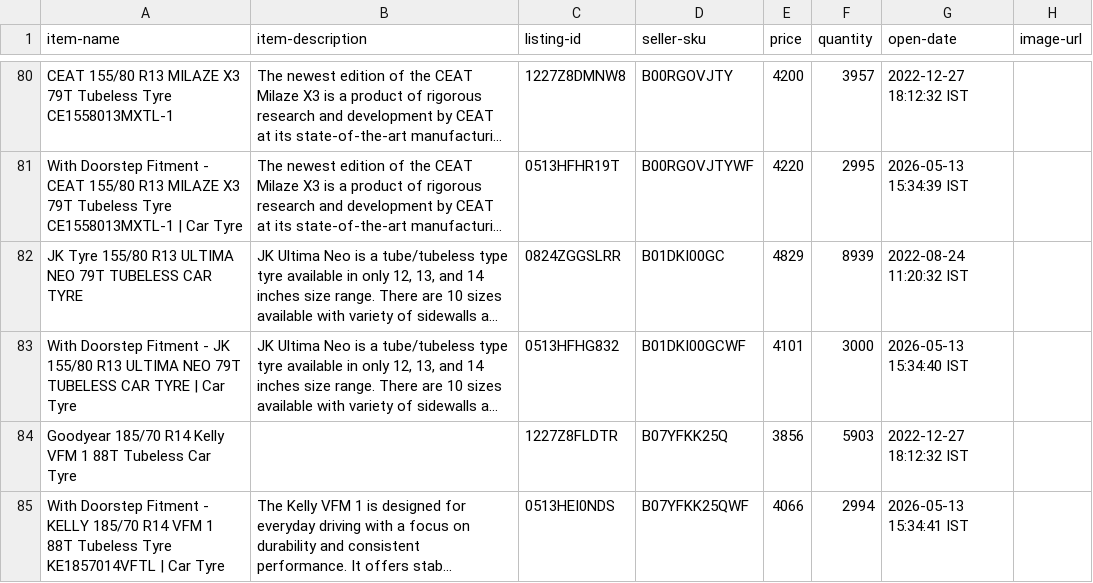
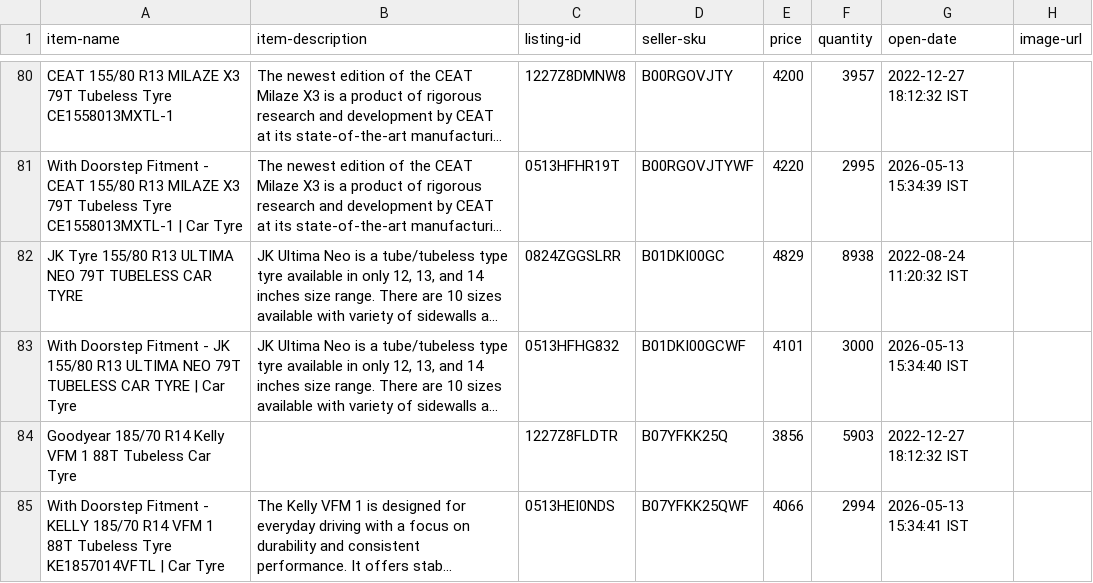
Before and after one commit to tnm-labs/amz_buybox, a CSV file: data/listings_raw_cache.csv, drawn as a sheet; only a part is shown, gaps mark what is left out; long unchanged cells end in …; the diff covers the shown part only; the diff names each change by its address in the sheet, - before the commit and + after, or states it on an @@ line.

```diff
--- a/data/listings_raw_cache.csv
+++ b/data/listings_raw_cache.csv
-F82 (quantity): 8939
+F82 (quantity): 8938
```
Also changed, not shown: 3 moved rows and 45 edited cells elsewhere in this file, data/history.csv, docs/details.csv, 1 other file.
